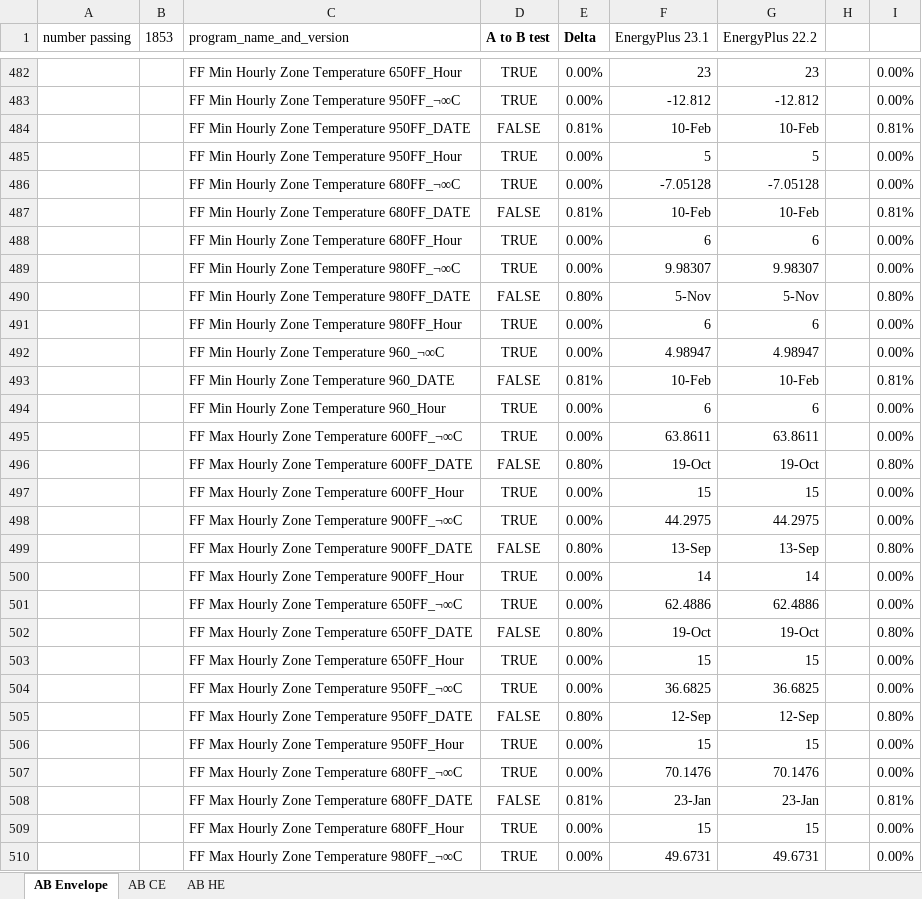
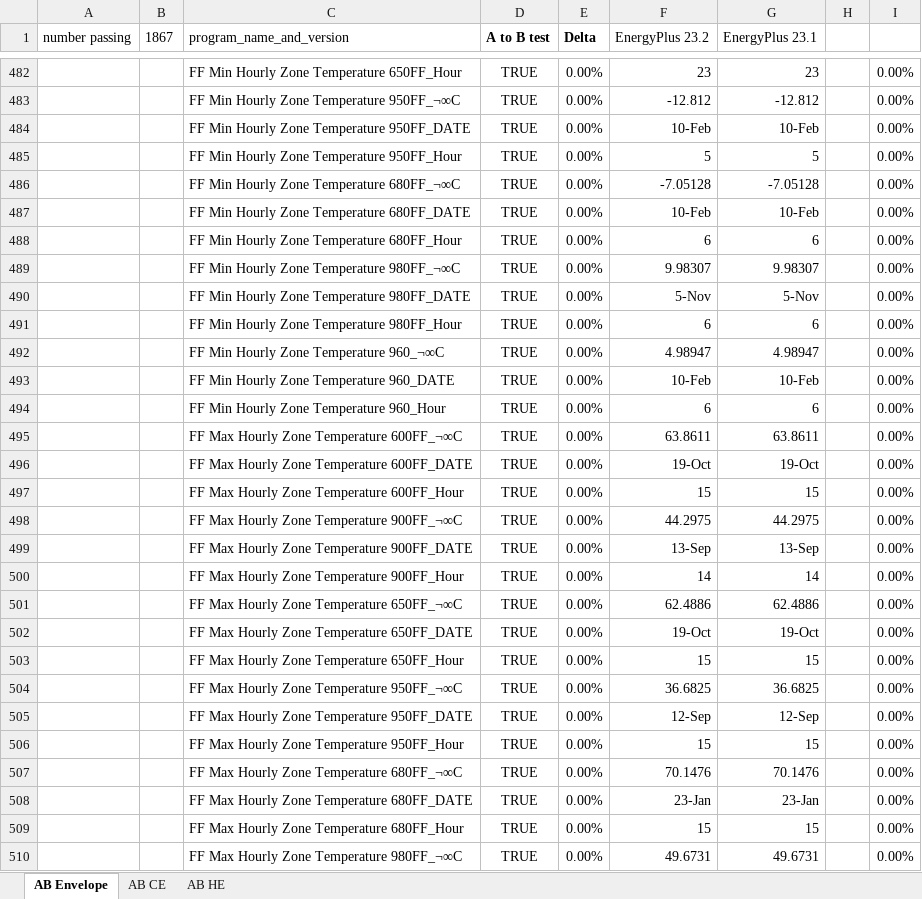
Before and after one commit to NREL/BESTEST-GSR, an Excel workbook: results/historical/OpenStudio_BESTEST_historical.xlsx, sheet AB Envelope, drawn as a sheet; only a part is shown, gaps mark what is left out; values as stored, in another font and other column widths than the file's, no borders; conditional formats not drawn; the diff covers the shown part only; the diff names each change by its address in the sheet, - before the commit and + after, or states it on an @@ line.

```diff
--- a/results/historical/OpenStudio_BESTEST_historical.xlsx (sheet AB Envelope)
+++ b/results/historical/OpenStudio_BESTEST_historical.xlsx (sheet AB Envelope)
-B1: 1853
+B1: 1867
-F1: EnergyPlus 23.1
+F1: EnergyPlus 23.2
-G1: EnergyPlus 22.2
+G1: EnergyPlus 23.1
-D484 (A to B test): FALSE
+D484 (A to B test): TRUE
-E484 (Delta): 0.81%
+E484 (Delta): 0.00%
-I484: 0.81%
+I484: 0.00%
-D487 (A to B test): FALSE
+D487 (A to B test): TRUE
-E487 (Delta): 0.81%
+E487 (Delta): 0.00%
-I487: 0.81%
+I487: 0.00%
-D490 (A to B test): FALSE
+D490 (A to B test): TRUE
-E490 (Delta): 0.80%
+E490 (Delta): 0.00%
-I490: 0.80%
+I490: 0.00%
-D493 (A to B test): FALSE
+D493 (A to B test): TRUE
-E493 (Delta): 0.81%
+E493 (Delta): 0.00%
-I493: 0.81%
+I493: 0.00%
-D496 (A to B test): FALSE
+D496 (A to B test): TRUE
-E496 (Delta): 0.80%
+E496 (Delta): 0.00%
-I496: 0.80%
+I496: 0.00%
-D499 (A to B test): FALSE
+D499 (A to B test): TRUE
-E499 (Delta): 0.80%
+E499 (Delta): 0.00%
-I499: 0.80%
+I499: 0.00%
-D502 (A to B test): FALSE
+D502 (A to B test): TRUE
-E502 (Delta): 0.80%
+E502 (Delta): 0.00%
-I502: 0.80%
+I502: 0.00%
-D505 (A to B test): FALSE
+D505 (A to B test): TRUE
-E505 (Delta): 0.80%
+E505 (Delta): 0.00%
-I505: 0.80%
+I505: 0.00%
-D508 (A to B test): FALSE
+D508 (A to B test): TRUE
-E508 (Delta): 0.81%
+E508 (Delta): 0.00%
-I508: 0.81%
+I508: 0.00%
```
Also changed, not shown: 22 edited cells elsewhere in this sheet, sheet AB CE, sheet AB HE, results/RESULTS5-3A.xlsx, results/RESULTS5-3A_OS.xlsx, 8 other files.
